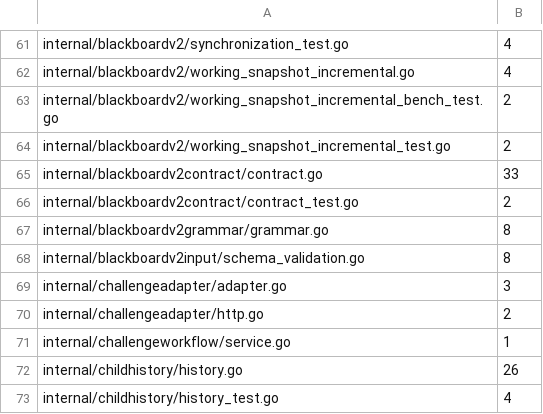
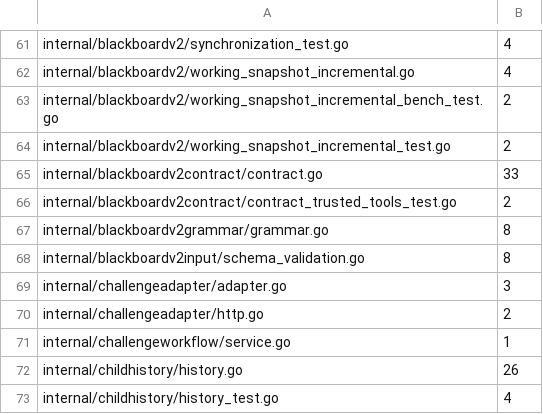
Before and after one commit to n1majne3/CyberPenda, a TSV file: scripts/comment-baseline.tsv, drawn as a sheet; only a part is shown, gaps mark what is left out.

Commit message:
test: split oversized blackboard contract tests (#401)
* test: split oversized blackboard contract tests

* test: move contract comment baseline

* test: normalize split test imports

```diff
--- a/scripts/comment-baseline.tsv
+++ b/scripts/comment-baseline.tsv
@@ -65,3 +65,3 @@ internal/blackboardv2/working_snapshot_incremental_test.go	2
 internal/blackboardv2contract/contract.go	33
-internal/blackboardv2contract/contract_test.go	2
+internal/blackboardv2contract/contract_trusted_tools_test.go	2
 internal/blackboardv2grammar/grammar.go	8
```
Also changed, not shown: 16 other files.
